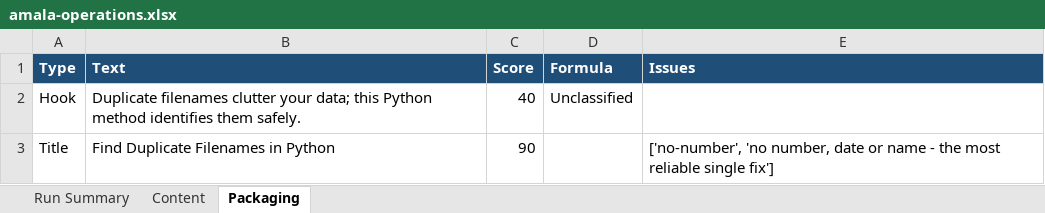
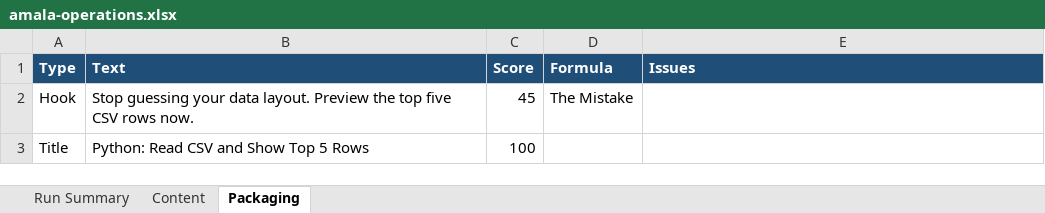
Before and after one commit to amalraj020-a11y/automated-YT-operations, an Excel workbook: reports/latest/amala-operations.xlsx, sheet Packaging, drawn as a sheet; values as stored, in another font and other column widths than the file's, no borders; the diff names each change by its address in the sheet, - before the commit and + after, or states it on an @@ line.

```diff
--- a/reports/latest/amala-operations.xlsx (sheet Packaging)
+++ b/reports/latest/amala-operations.xlsx (sheet Packaging)
-B2 (Text): Duplicate filenames clutter your data; this Python method identifies them safely.
+B2 (Text): Stop guessing your data layout. Preview the top five CSV rows now.
-C2 (Score): 40
+C2 (Score): 45
-D2 (Formula): Unclassified
+D2 (Formula): The Mistake
-B3 (Text): Find Duplicate Filenames in Python
+B3 (Text): Python: Read CSV and Show Top 5 Rows
-C3 (Score): 90
+C3 (Score): 100
-E3 (Issues): ['no-number', 'no number, date or name - the most reliable single fix']
+E3 (Issues): (empty)
```
Also changed, not shown: sheet Run Summary, sheet Content.
